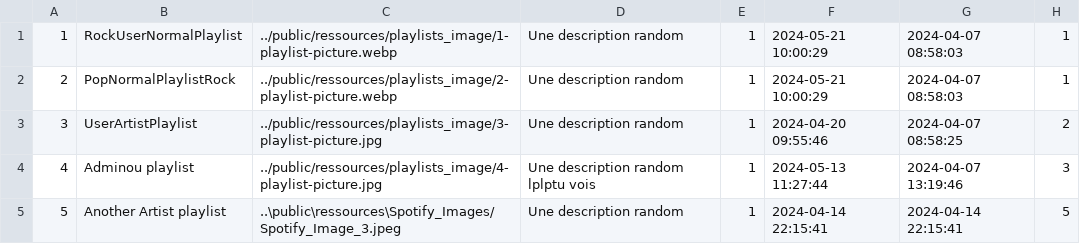
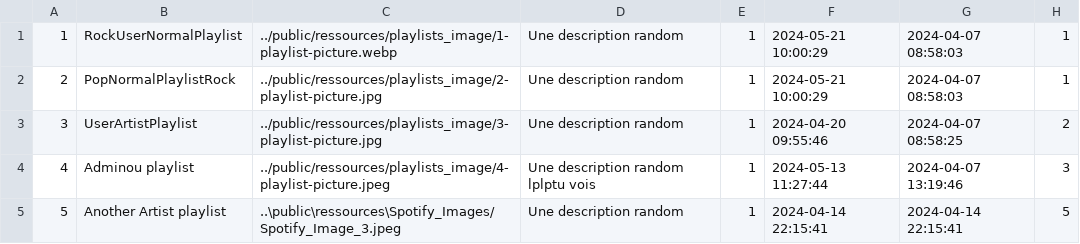
Before and after one commit to ImTheLex/myspotify-V2, a CSV file: tools/playlists.csv, drawn as a sheet.

```diff
--- a/tools/playlists.csv
+++ b/tools/playlists.csv
@@ -1,5 +1,5 @@
 "1","RockUserNormalPlaylist","../public/ressources/playlists_image/1-playlist-picture.webp","Une description random","1","2024-05-21 10:00:29","2024-04-07 08:58:03","1"
-"2","PopNormalPlaylistRock","../public/ressources/playlists_image/2-playlist-picture.webp","Une description random","1","2024-05-21 10:00:29","2024-04-07 08:58:03","1"
+"2","PopNormalPlaylistRock","../public/ressources/playlists_image/2-playlist-picture.jpg","Une description random","1","2024-05-21 10:00:29","2024-04-07 08:58:03","1"
 "3","UserArtistPlaylist","../public/ressources/playlists_image/3-playlist-picture.jpg","Une description random","1","2024-04-20 09:55:46","2024-04-07 08:58:25","2"
-"4","Adminou playlist","../public/ressources/playlists_image/4-playlist-picture.jpg","Une description random lplptu vois","1","2024-05-13 11:27:44","2024-04-07 13:19:46","3"
+"4","Adminou playlist","../public/ressources/playlists_image/4-playlist-picture.jpeg","Une description random lplptu vois","1","2024-05-13 11:27:44","2024-04-07 13:19:46","3"
 "5","Another Artist playlist","..\public\ressources\Spotify_Images/Spotify_Image_3.jpeg","Une description random","1","2024-04-14 22:15:41","2024-04-14 22:15:41","5"
```
Also changed, not shown: 1 other file.
